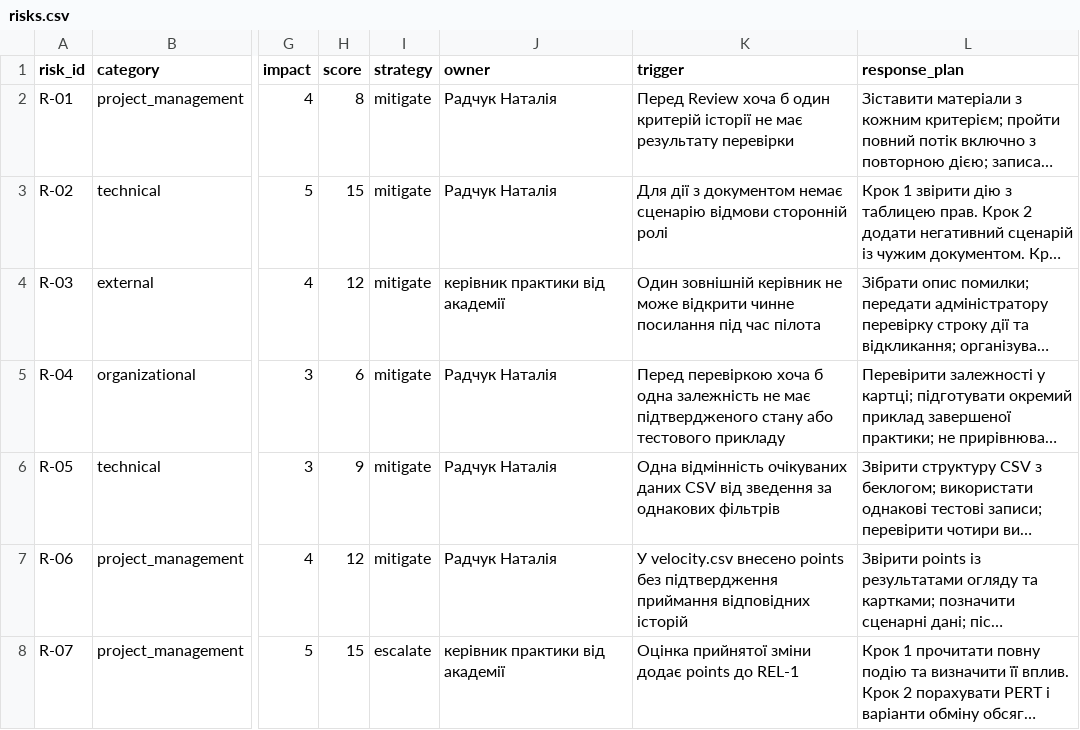
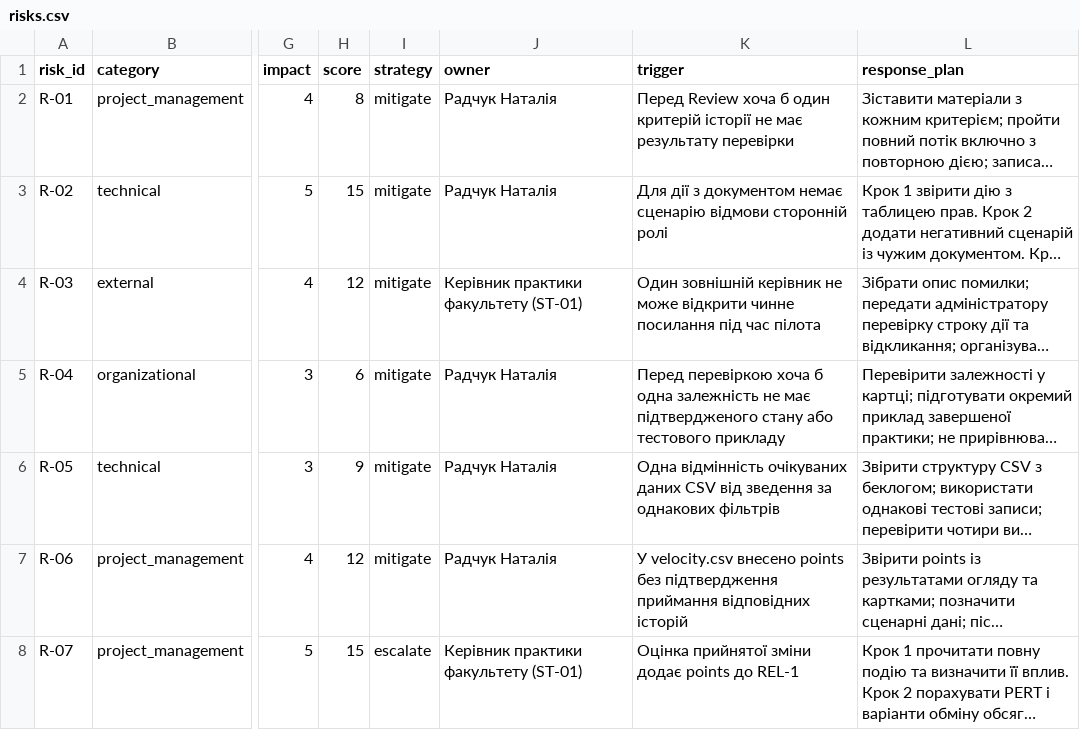
Before and after one commit to nataliradcuk/pm-2026-kn42-radchuk, a CSV file: lr11_risks_quality/risks.csv, drawn as a sheet; only a part is shown, gaps mark what is left out; long unchanged cells end in …; the diff names each change by its address in the sheet, - before the commit and + after, or states it on an @@ line.

Commit message:
modify risk entries and update ownership details
Updated risk entries for clarity and ownership adjustments.

```diff
--- a/lr11_risks_quality/risks.csv
+++ b/lr11_risks_quality/risks.csv
-J4 (owner): керівник практики від академії
+J4 (owner): Керівник практики факультету (ST-01)
-J8 (owner): керівник практики від академії
+J8 (owner): Керівник практики факультету (ST-01)
```
